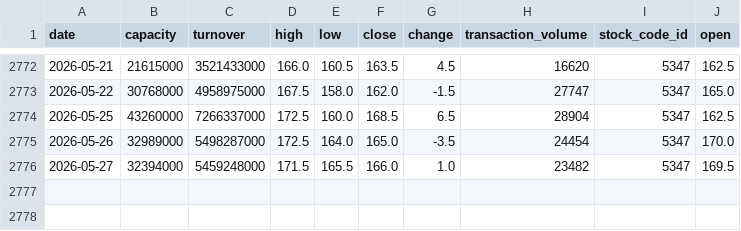
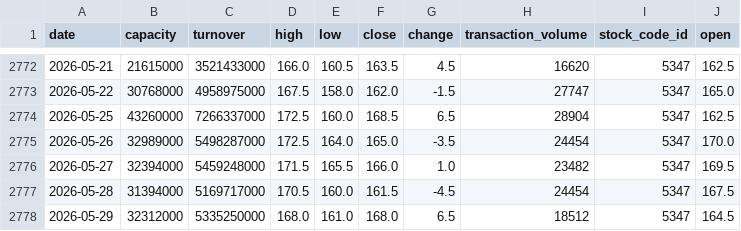
Before and after one commit to Seanachan/stock-pred, a CSV file: RL/data/5347.csv, drawn as a sheet; only a part is shown, gaps mark what is left out; the diff names each change by its address in the sheet, - before the commit and + after, or states it on an @@ line.

```diff
--- a/RL/data/5347.csv
+++ b/RL/data/5347.csv
+row 2777: 2026-05-28 | 31394000 | 5169717000 | 170.5 | 160.0 | 161.5 | -4.5 | 24454 | 5347 | 167.5
+row 2778: 2026-05-29 | 32312000 | 5335250000 | 168.0 | 161.0 | 168.0 | 6.5 | 18512 | 5347 | 164.5
```
Also changed, not shown: RL/data/2303.csv, RL/data/2308.csv, 44 other files.
